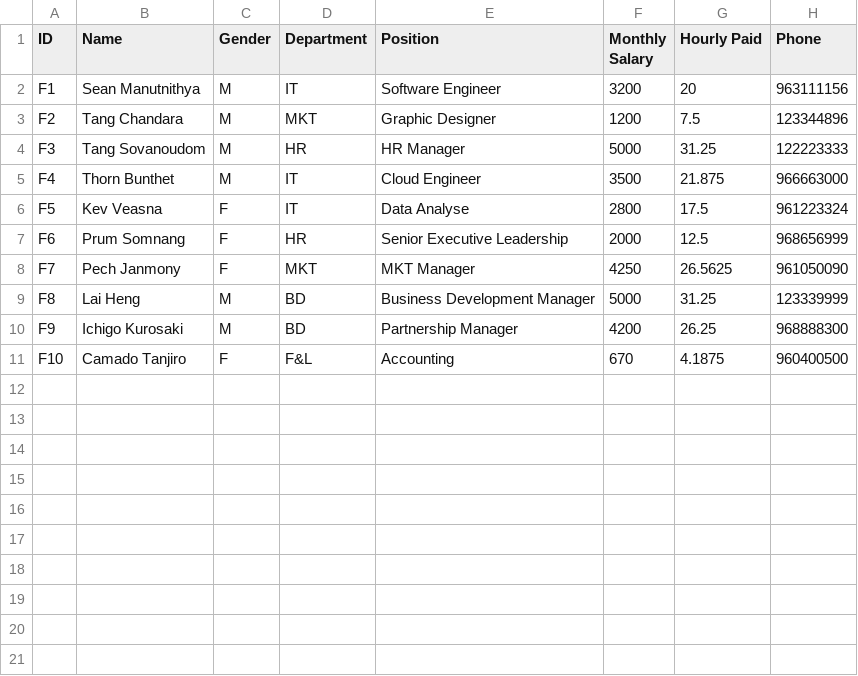
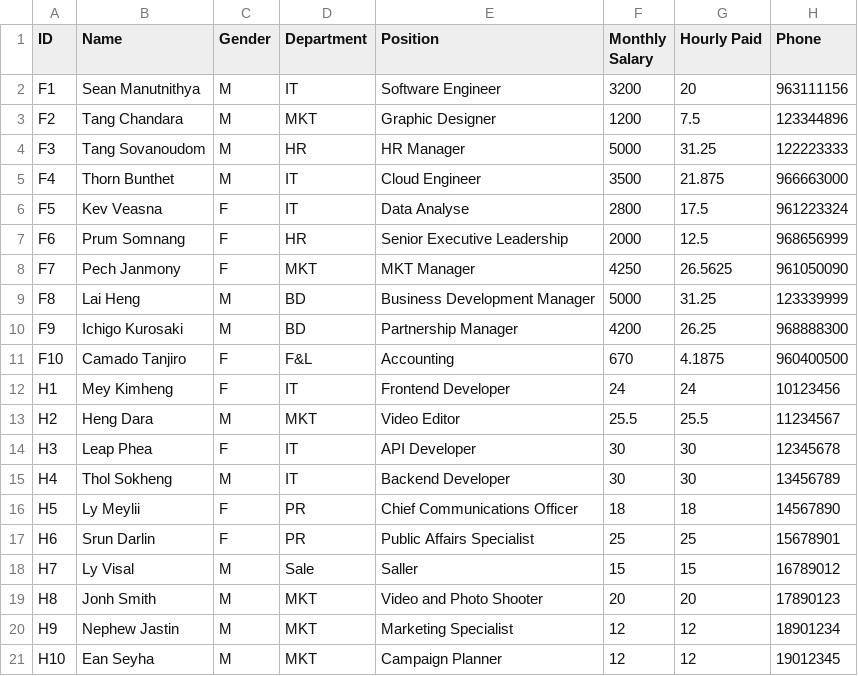
Before and after one commit to wee08/payroll_system, a CSV file: payroll_system/Data/employee_list.csv (was payroll_system/Data/fulltime_employee_list.csv), drawn as a sheet.

Commit message:
Refactor calculate_utils and attendance_record functions to improve file handling and update attendance data logic

```diff
--- a/payroll_system/Data/fulltime_employee_list.csv
+++ b/payroll_system/Data/employee_list.csv
@@ -11 +11,11 @@ F9,Ichigo Kurosaki,M,BD,Partnership Manager,4200,26.25,968888300
 F10,Camado Tanjiro,F,F&L,Accounting,670,4.1875,960400500
+H1,Mey Kimheng,F,IT,Frontend Developer,24,24,10123456
+H2,Heng Dara,M,MKT,Video Editor ,25.5,25.5,11234567
+H3,Leap Phea,F,IT,API Developer,30,30,12345678
+H4,Thol Sokheng,M,IT,Backend Developer,30,30,13456789
+H5,Ly Meylii,F,PR,Chief Communications Officer,18,18,14567890
+H6,Srun Darlin,F,PR,Public Affairs Specialist,25,25,15678901
+H7,Ly Visal,M,Sale,Saller,15,15,16789012
+H8,Jonh Smith,M,MKT,Video and Photo Shooter,20,20,17890123
+H9,Nephew Jastin,M,MKT,Marketing Specialist,12,12,18901234
+H10,Ean Seyha,M,MKT,Campaign Planner,12,12,19012345
```
Also changed, not shown: 7 other files.
